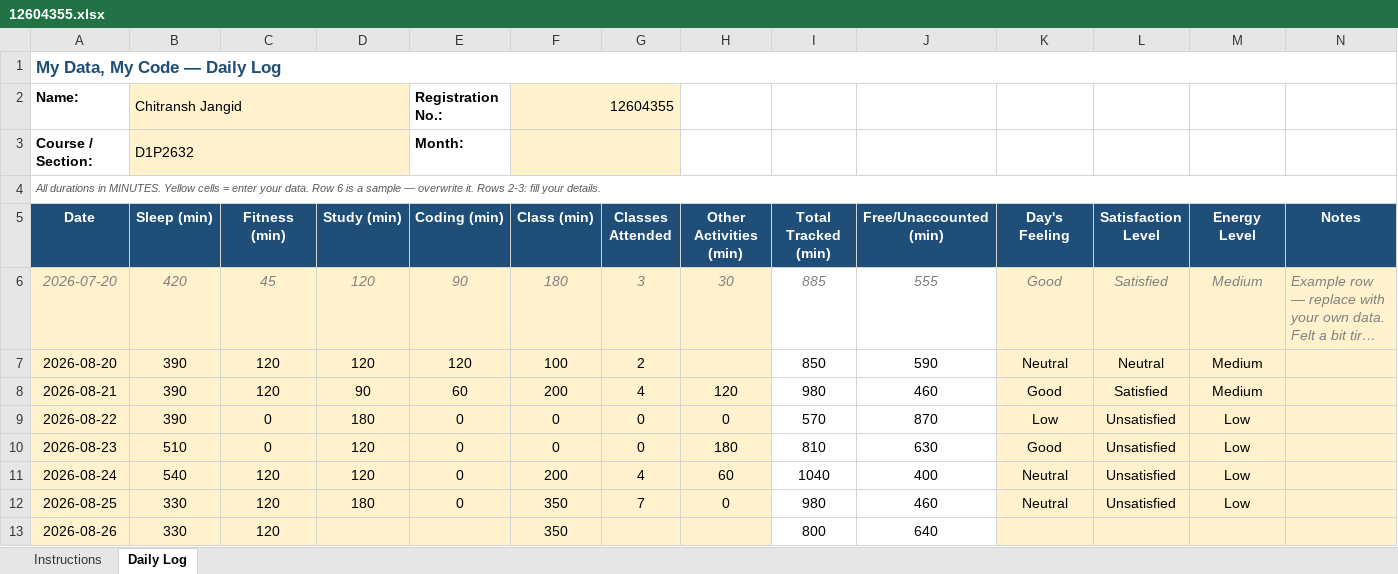
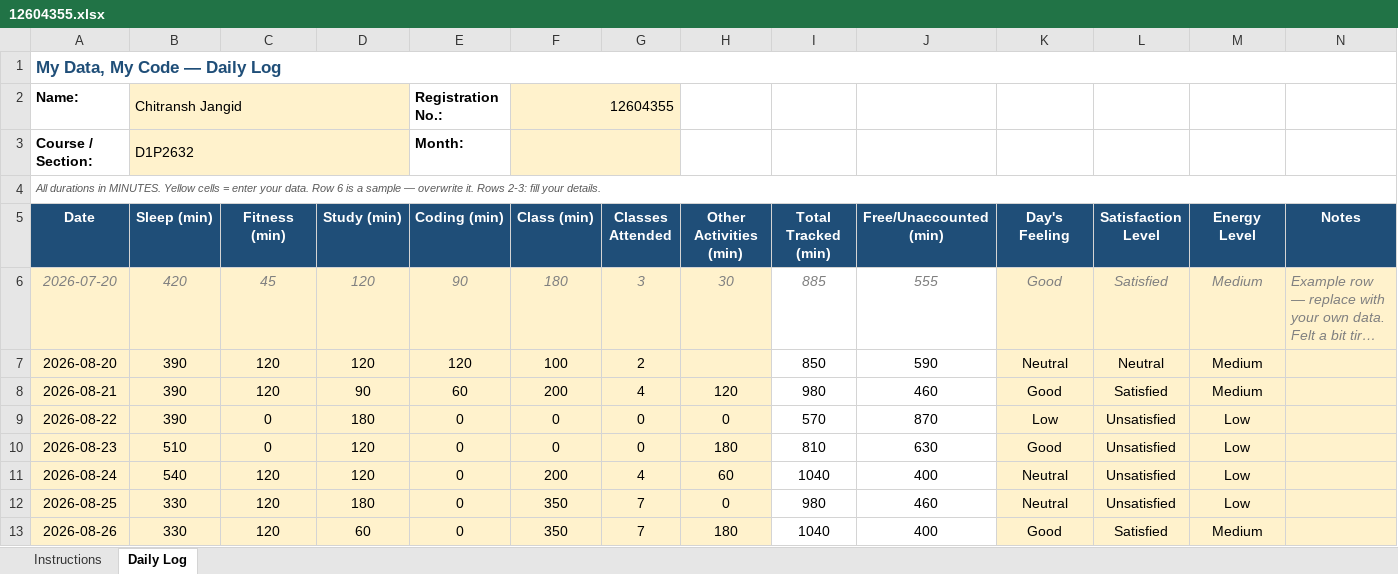
Before and after one commit to Hyghen/CAP776, an Excel workbook: 12604355.xlsx, sheet Daily Log, drawn as a sheet; long unchanged cells end in …; values as stored, in another font and other column widths than the file's, no borders; conditional formats not drawn; the diff names each change by its address in the sheet, - before the commit and + after, or states it on an @@ line.

Commit message:
Added today's data at 10:50 pm 26-Aug

```diff
--- a/12604355.xlsx (sheet Daily Log)
+++ b/12604355.xlsx (sheet Daily Log)
-D13 (Study (min)): (empty)
+D13 (Study (min)): 60
-E13 (Coding (min)): (empty)
+E13 (Coding (min)): 0
-G13 (Classes Attended): (empty)
+G13 (Classes Attended): 7
-H13 (Other Activities (min)): (empty)
+H13 (Other Activities (min)): 180
-I13 (Total Tracked (min)): 800
+I13 (Total Tracked (min)): 1040
-J13 (Free/Unaccounted (min)): 640
+J13 (Free/Unaccounted (min)): 400
-K13 (Day's Feeling): (empty)
+K13 (Day's Feeling): Good
-L13 (Satisfaction Level): (empty)
+L13 (Satisfaction Level): Satisfied
-M13 (Energy Level): (empty)
+M13 (Energy Level): Medium
```
